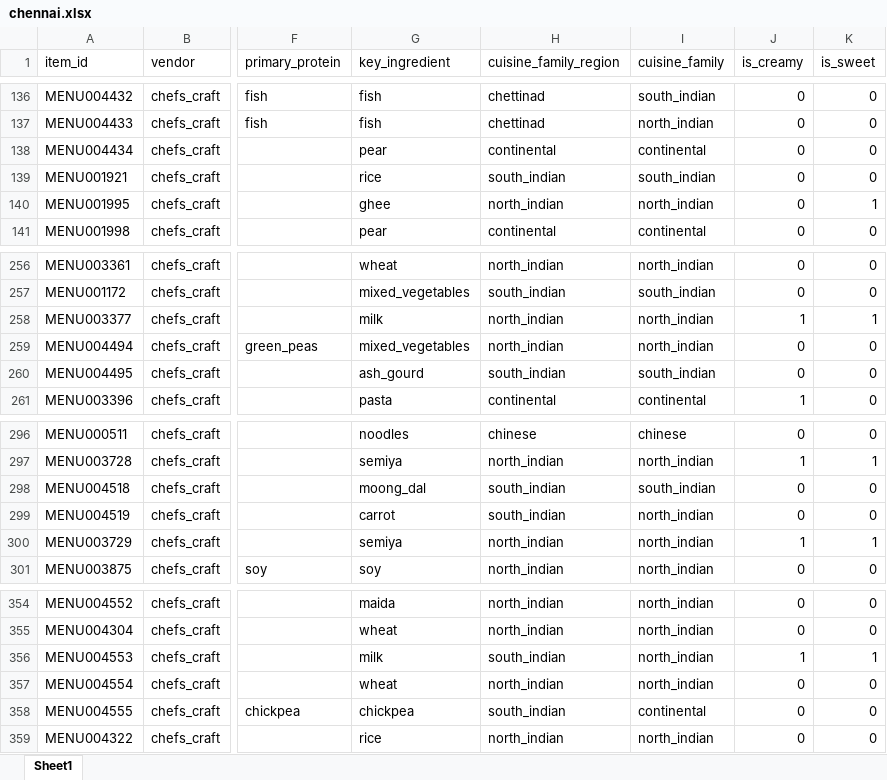
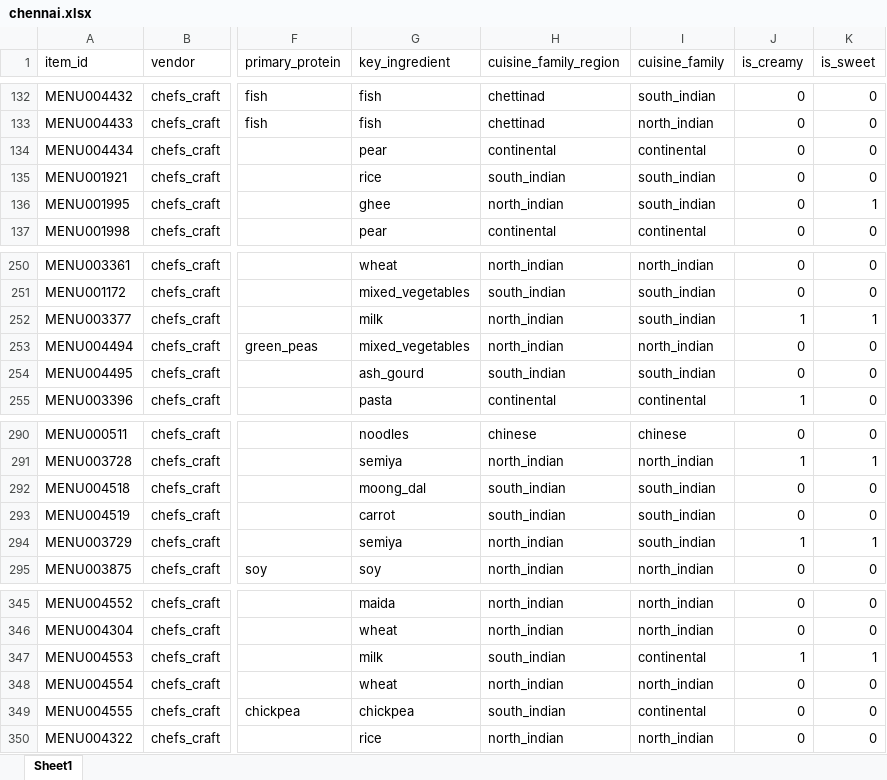
Before and after one commit to darshancmpawar/Menu_Engineering_App, an Excel workbook: ikigai_masala-main/data/raw/city_items/chennai.xlsx, sheet Sheet1, drawn as a sheet; only a part is shown, gaps mark what is left out; values as stored, in another font and other column widths than the file's, no borders; addresses are those after the commit; the diff covers the shown part only; the diff names each change by its address in the sheet, - before the commit and + after, or states it on an @@ line.

```diff
--- a/ikigai_masala-main/data/raw/city_items/chennai.xlsx (sheet Sheet1)
+++ b/ikigai_masala-main/data/raw/city_items/chennai.xlsx (sheet Sheet1)
-I136 (cuisine_family): north_indian
+I136 (cuisine_family): south_indian
-I252 (cuisine_family): north_indian
+I252 (cuisine_family): south_indian
-I293:I294 (cuisine_family): north_indian
+I293:I294 (cuisine_family): south_indian
-I347 (cuisine_family): north_indian
+I347 (cuisine_family): continental
```
Also changed, not shown: 9 removed rows and 7 edited cells elsewhere in this sheet, ikigai_masala-main/data/raw/city_items/pune.xlsx, 15 other files.
